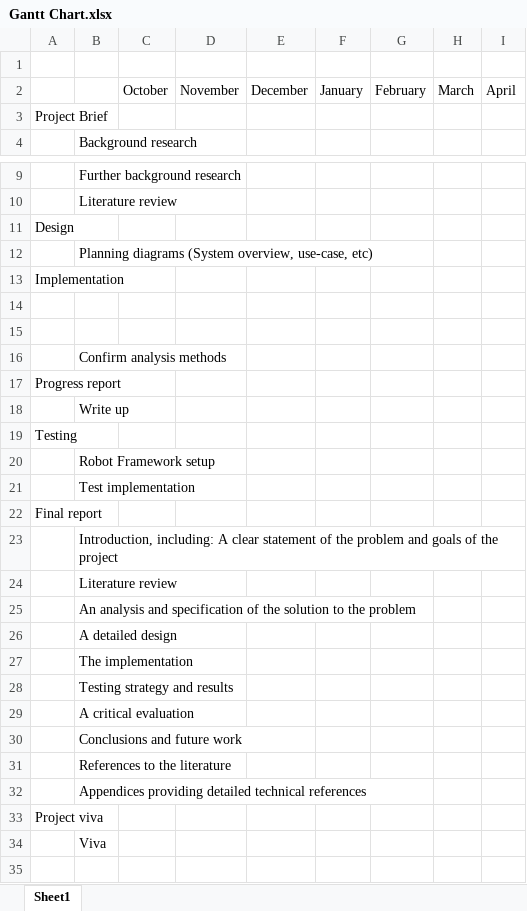
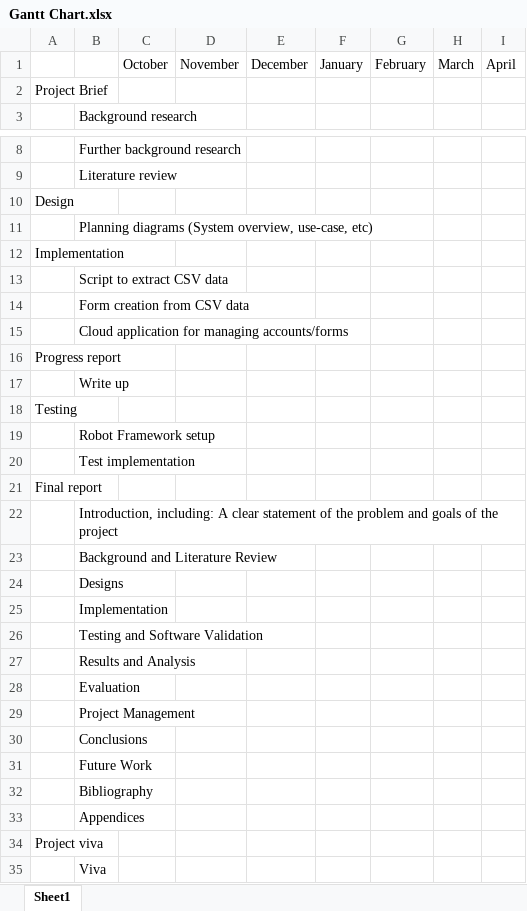
Before and after one commit to cybersoton/Automatically-Generated-Cyber-Security-Compliance-Engine, an Excel workbook: figures&tables/Gantt Chart.xlsx, sheet Sheet1, drawn as a sheet; only a part is shown, gaps mark what is left out; values as stored, in another font and other column widths than the file's, no cell formats; removed rows and columns are numbered as before the commit, all else as after; the diff names each change by its address in the sheet, - before the commit and + after, or states it on an @@ line.

Commit message:
Edited template and completed gantt chart

```diff
--- a/figures&tables/Gantt Chart.xlsx (sheet Sheet1)
+++ b/figures&tables/Gantt Chart.xlsx (sheet Sheet1)
-row 1: (empty)
-B13: (empty)
+B13: Script to extract CSV data
-B14: (empty)
+B14: Form creation from CSV data
-B15: Confirm analysis methods
+B15: Cloud application for managing accounts/forms
-B23: Literature review
+B23: Background and Literature Review
-B24: An analysis and specification of the solution to the problem
+B24: Designs
-B25: A detailed design
+B25: Implementation
-B26: The implementation
+B26: Testing and Software Validation
-B27: Testing strategy and results
+B27: Results and Analysis
-B28: A critical evaluation
+B28: Evaluation
-B29: Conclusions and future work
+B29: Project Management
-B30: References to the literature
+B30: Conclusions
-B31: Appendices providing detailed technical references
+B31: Future Work
+row 32:  | Bibliography
+row 33:  | Appendices
```
Also changed, not shown: cell formats.
